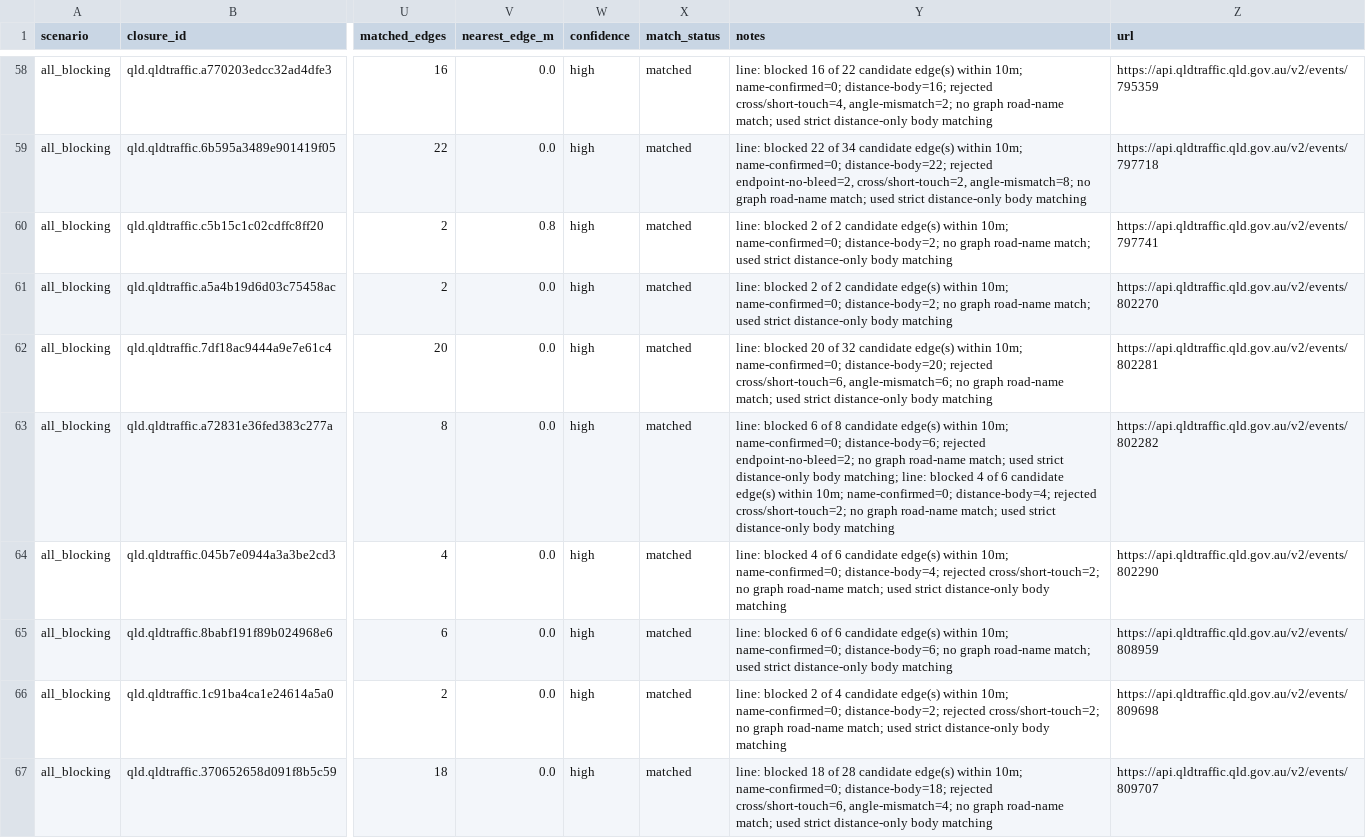
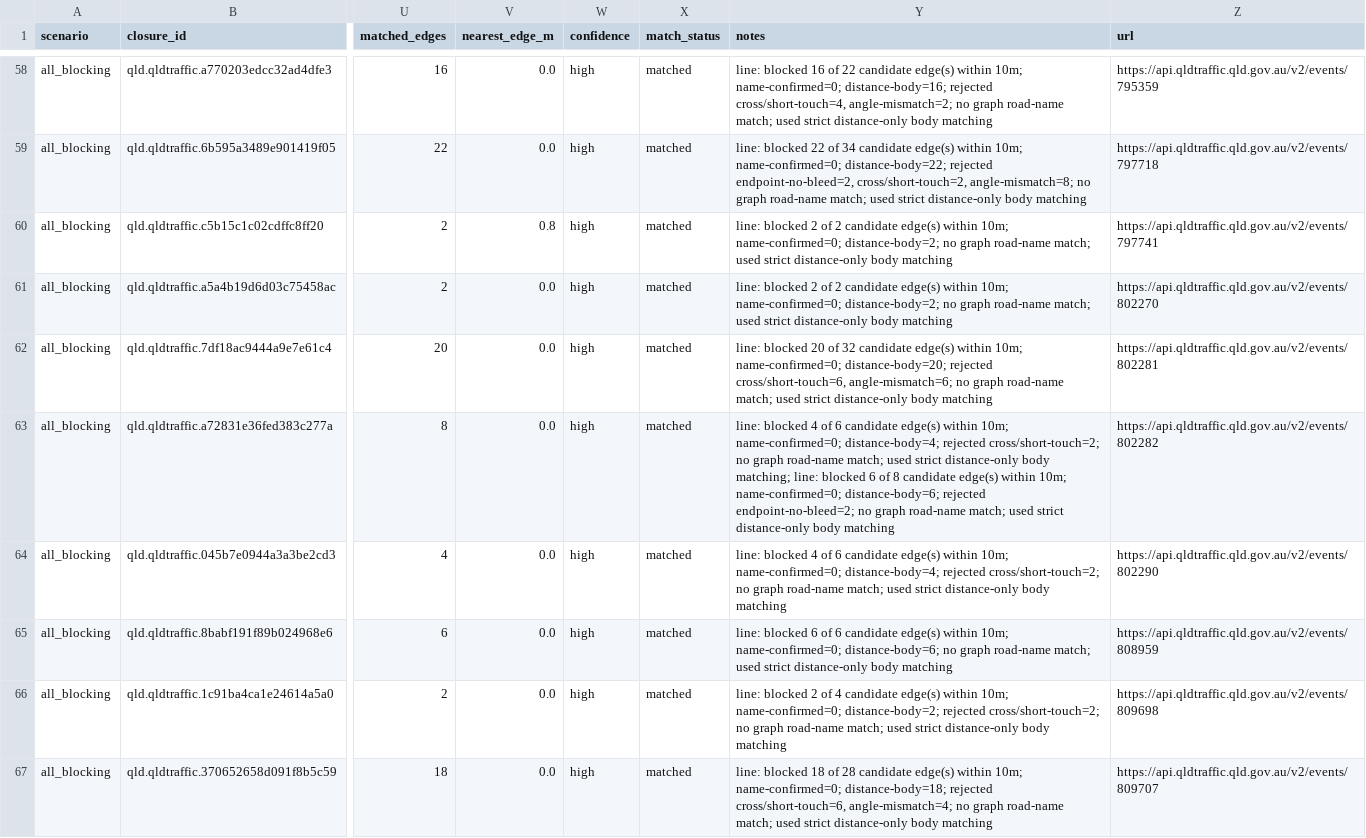
Before and after one commit to gowlettluke/qld_only_isolation, a CSV file: out_isolation_current/closure_match_report_qld.csv, drawn as a sheet; only a part is shown, gaps mark what is left out; the diff covers the shown part only; the diff names each change by its address in the sheet, - before the commit and + after, or states it on an @@ line.

```diff
--- a/out_isolation_current/closure_match_report_qld.csv
+++ b/out_isolation_current/closure_match_report_qld.csv
-Y63 (notes): line: blocked 6 of 8 candidate edge(s) within 10m; name-confirmed=0; distance-body=6; rejected endpoint-no-bleed=2; no graph road-name match; used strict distance-only body matching; line: blocked 4 of 6 candidate edge(s) within 10m; name-confirmed=0; distance-body=4; rejected cross/short-touch=2; no graph…
+Y63 (notes): line: blocked 4 of 6 candidate edge(s) within 10m; name-confirmed=0; distance-body=4; rejected cross/short-touch=2; no graph road-name match; used strict distance-only body matching; line: blocked 6 of 8 candidate edge(s) within 10m; name-confirmed=0; distance-body=6; rejected endpoint-no-bleed=2; no graph…
```
Also changed, not shown: 10 edited cells elsewhere in this file, 4 other files.
